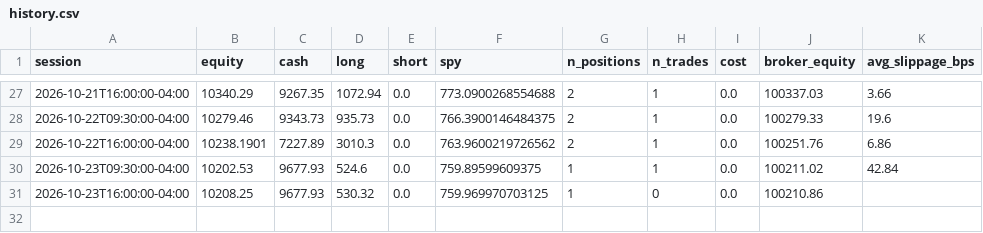
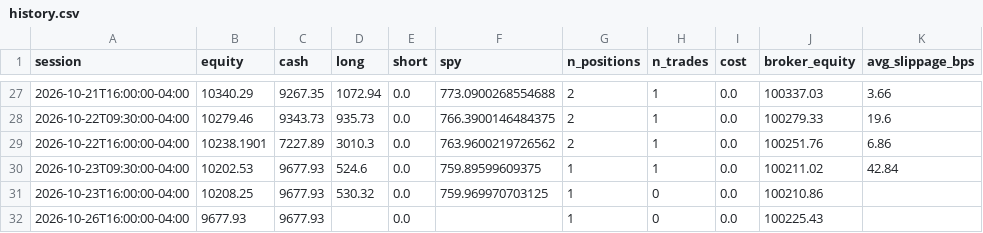
Before and after one commit to CSAyush/quantbot, a CSV file: paper_state/hf/accounts/alpaca-paper/history.csv, drawn as a sheet; only a part is shown, gaps mark what is left out.

Commit message:
paper: 2026-10-26 20:07 UTC

```diff
--- a/paper_state/hf/accounts/alpaca-paper/history.csv
+++ b/paper_state/hf/accounts/alpaca-paper/history.csv
@@ -31 +31,2 @@ session,equity,cash,long,short,spy,n_positions,n_trades,cost,broker_equity,avg_s
 2026-10-23T16:00:00-04:00,10208.25,9677.93,530.32,0.0,759.969970703125,1,0,0.0,100210.86,
+2026-10-26T16:00:00-04:00,9677.93,9677.93,,0.0,,1,0,0.0,100225.43,
```
Also changed, not shown: 3 other files.
